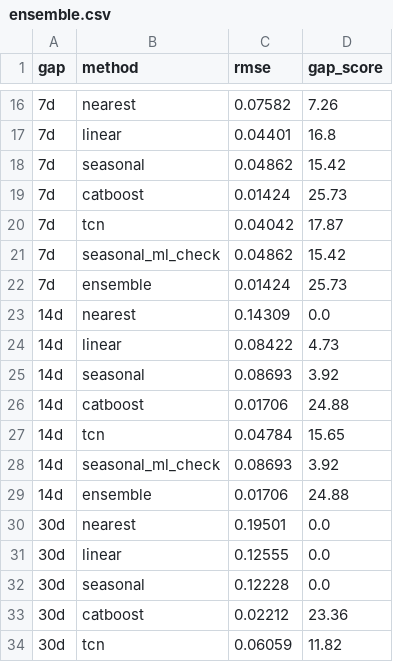
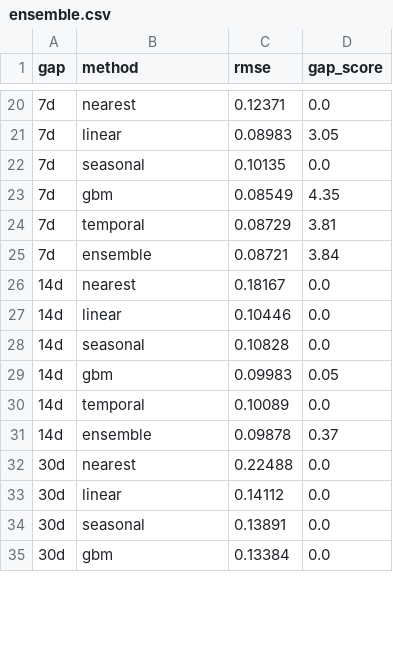
Before and after one commit to 52zov52/VEGA, a CSV file: experiments/ensemble.csv, drawn as a sheet; only a part is shown, gaps mark what is left out; the diff covers the shown part only.

Commit message:
feat(contest): self-supervised residual-CatBoost ensemble v20, past-only climatology, sensor-source features; valid 1d RMSE 0.0668; submission 3112 rows + real reports

```diff
--- a/experiments/ensemble.csv
+++ b/experiments/ensemble.csv
@@ -16,19 +20,16 @@ gap,method,rmse,gap_score
-7d,nearest,0.07582,7.26
-7d,linear,0.04401,16.8
-7d,seasonal,0.04862,15.42
-7d,catboost,0.01424,25.73
-7d,tcn,0.04042,17.87
-7d,seasonal_ml_check,0.04862,15.42
-7d,ensemble,0.01424,25.73
-14d,nearest,0.14309,0.0
-14d,linear,0.08422,4.73
-14d,seasonal,0.08693,3.92
-14d,catboost,0.01706,24.88
-14d,tcn,0.04784,15.65
-14d,seasonal_ml_check,0.08693,3.92
-14d,ensemble,0.01706,24.88
-30d,nearest,0.19501,0.0
-30d,linear,0.12555,0.0
-30d,seasonal,0.12228,0.0
-30d,catboost,0.02212,23.36
-30d,tcn,0.06059,11.82
+7d,nearest,0.12371,0.0
+7d,linear,0.08983,3.05
+7d,seasonal,0.10135,0.0
+7d,gbm,0.08549,4.35
+7d,temporal,0.08729,3.81
+7d,ensemble,0.08721,3.84
+14d,nearest,0.18167,0.0
+14d,linear,0.10446,0.0
+14d,seasonal,0.10828,0.0
+14d,gbm,0.09983,0.05
+14d,temporal,0.10089,0.0
+14d,ensemble,0.09878,0.37
+30d,nearest,0.22488,0.0
+30d,linear,0.14112,0.0
+30d,seasonal,0.13891,0.0
+30d,gbm,0.13384,0.0
```
Also changed, not shown: 10 added rows, 6 removed rows and 20 edited cells elsewhere in this file, 15 other files.
